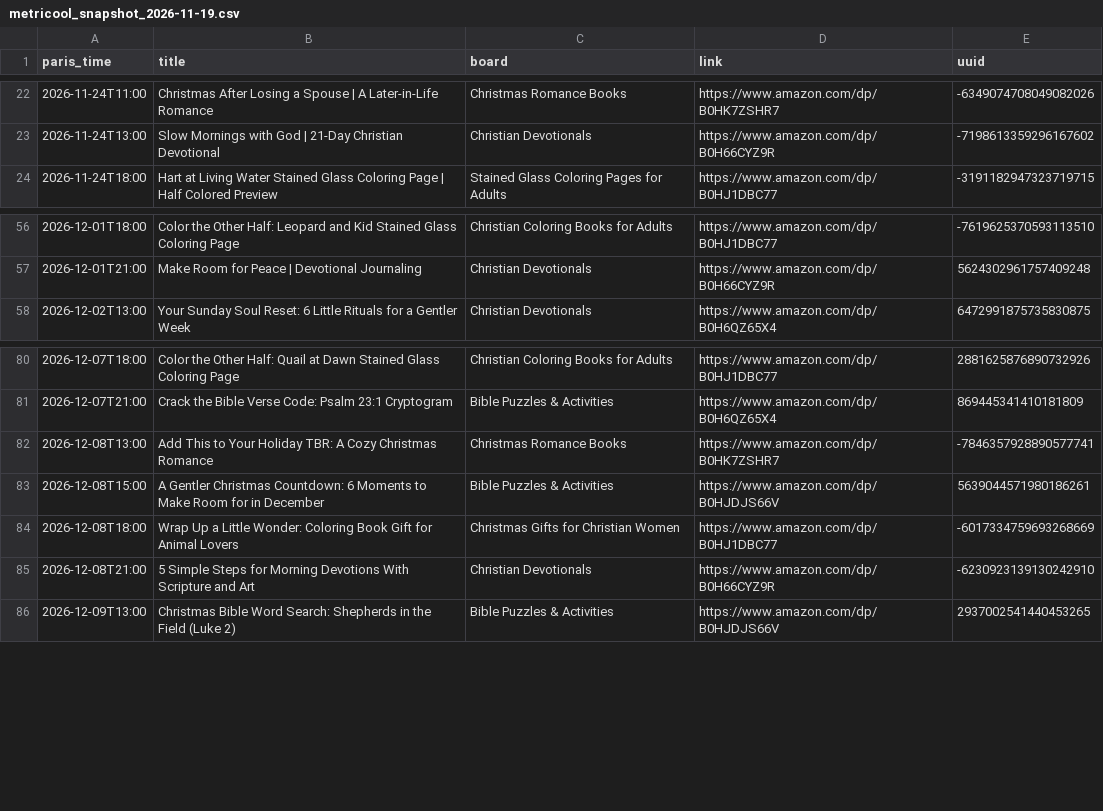
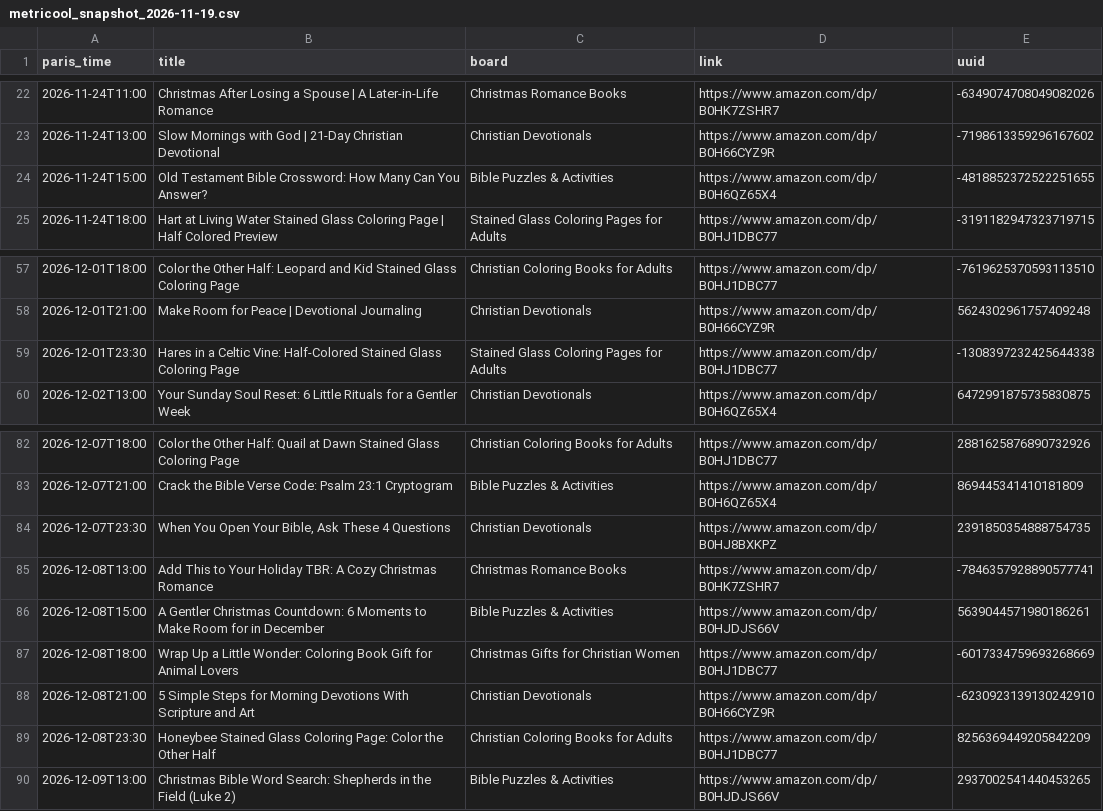
Before and after one commit to stillglass-studio/thk-media, a CSV file: stillglass-pins/metricool_snapshot_2026-11-19.csv, drawn as a sheet; only a part is shown, gaps mark what is left out.

```diff
--- a/stillglass-pins/metricool_snapshot_2026-11-19.csv
+++ b/stillglass-pins/metricool_snapshot_2026-11-19.csv
@@ -23,2 +23,3 @@ paris_time,title,board,link,uuid
 2026-11-24T13:00,Slow Mornings with God | 21-Day Christian Devotional,Christian Devotionals,https://www.amazon.com/dp/B0H66CYZ9R,-7198613359296167602
+2026-11-24T15:00,Old Testament Bible Crossword: How Many Can You Answer?,Bible Puzzles & Activities,https://www.amazon.com/dp/B0H6QZ65X4,-4818852372522251655
 2026-11-24T18:00,Hart at Living Water Stained Glass Coloring Page | Half Colored Preview,Stained Glass Coloring Pages for Adults,https://www.amazon.com/dp/B0HJ1DBC77,-3191182947323719715
@@ -57,2 +58,3 @@ paris_time,title,board,link,uuid
 2026-12-01T21:00,Make Room for Peace | Devotional Journaling,Christian Devotionals,https://www.amazon.com/dp/B0H66CYZ9R,5624302961757409248
+2026-12-01T23:30,Hares in a Celtic Vine: Half-Colored Stained Glass Coloring Page,Stained Glass Coloring Pages for Adults,https://www.amazon.com/dp/B0HJ1DBC77,-1308397232425644338
 2026-12-02T13:00,Your Sunday Soul Reset: 6 Little Rituals for a Gentler Week,Christian Devotionals,https://www.amazon.com/dp/B0H6QZ65X4,6472991875735830875
@@ -81,2 +83,3 @@ paris_time,title,board,link,uuid
 2026-12-07T21:00,Crack the Bible Verse Code: Psalm 23:1 Cryptogram,Bible Puzzles & Activities,https://www.amazon.com/dp/B0H6QZ65X4,869445341410181809
+2026-12-07T23:30,"When You Open Your Bible, Ask These 4 Questions",Christian Devotionals,https://www.amazon.com/dp/B0HJ8BXKPZ,2391850354888754735
 2026-12-08T13:00,Add This to Your Holiday TBR: A Cozy Christmas Romance,Christmas Romance Books,https://www.amazon.com/dp/B0HK7ZSHR7,-7846357928890577741
@@ -85,2 +88,3 @@ paris_time,title,board,link,uuid
 2026-12-08T21:00,5 Simple Steps for Morning Devotions With Scripture and Art,Christian Devotionals,https://www.amazon.com/dp/B0H66CYZ9R,-6230923139130242910
+2026-12-08T23:30,Honeybee Stained Glass Coloring Page: Color the Other Half,Christian Coloring Books for Adults,https://www.amazon.com/dp/B0HJ1DBC77,8256369449205842209
 2026-12-09T13:00,Christmas Bible Word Search: Shepherds in the Field (Luke 2),Bible Puzzles & Activities,https://www.amazon.com/dp/B0HJDJS66V,2937002541440453265
```
